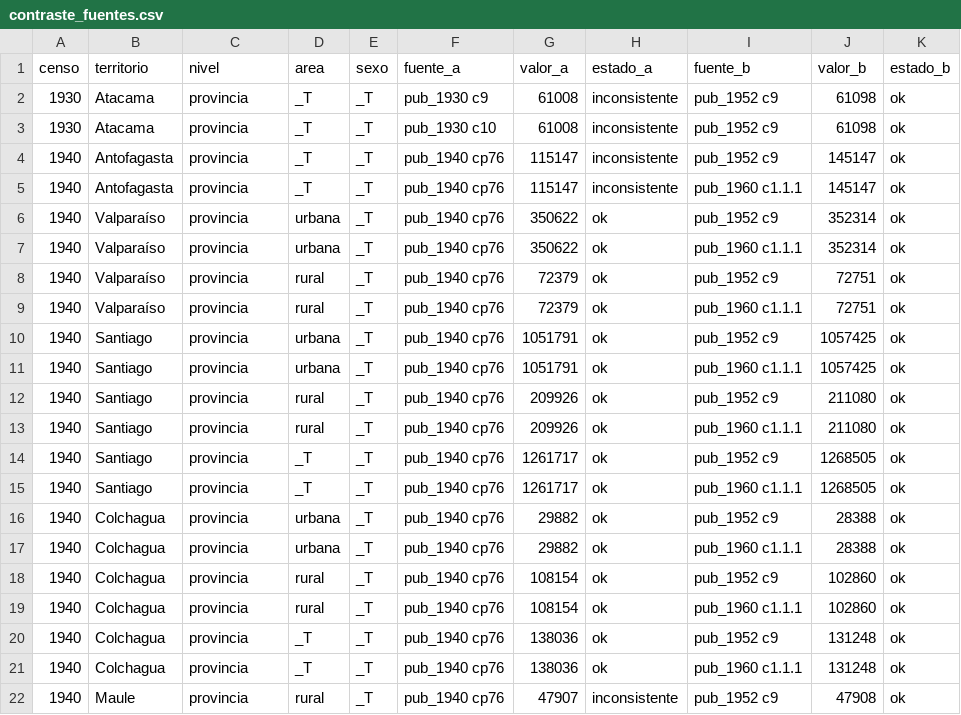
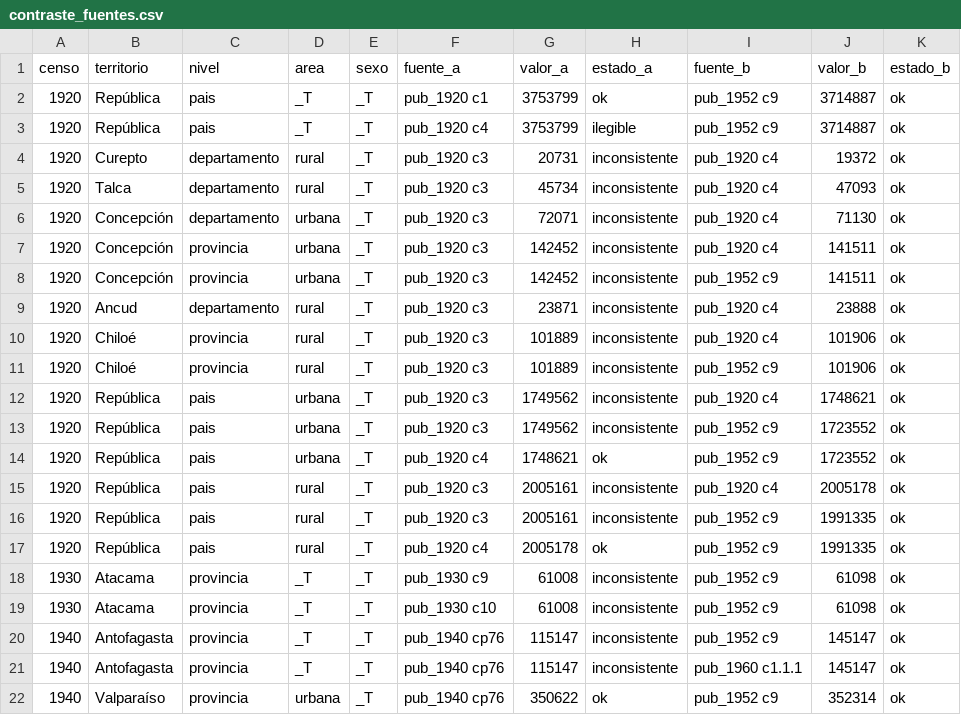
Before and after one commit to edgardo-cerda/censos-chile, a CSV file: validacion/contraste_fuentes.csv, drawn as a sheet; only a part is shown; the shorter side is filled out with more unchanged rows; the diff names each change by its address in the sheet, - before the commit and + after, or states it on an @@ line.

```diff
--- a/validacion/contraste_fuentes.csv
+++ b/validacion/contraste_fuentes.csv
+row 2: 1920 | República | pais | _T | _T | pub_1920 c1 | 3753799 | ok | pub_1952 c9 | 3714887 | ok
+row 3: 1920 | República | pais | _T | _T | pub_1920 c4 | 3753799 | ilegible | pub_1952 c9 | 3714887 | ok
+row 4: 1920 | Curepto | departamento | rural | _T | pub_1920 c3 | 20731 | inconsistente | pub_1920 c4 | 19372 | ok
+row 5: 1920 | Talca | departamento | rural | _T | pub_1920 c3 | 45734 | inconsistente | pub_1920 c4 | 47093 | ok
+row 6: 1920 | Concepción | departamento | urbana | _T | pub_1920 c3 | 72071 | inconsistente | pub_1920 c4 | 71130 | ok
+row 7: 1920 | Concepción | provincia | urbana | _T | pub_1920 c3 | 142452 | inconsistente | pub_1920 c4 | 141511 | ok
+row 8: 1920 | Concepción | provincia | urbana | _T | pub_1920 c3 | 142452 | inconsistente | pub_1952 c9 | 141511 | ok
+row 9: 1920 | Ancud | departamento | rural | _T | pub_1920 c3 | 23871 | inconsistente | pub_1920 c4 | 23888 | ok
+row 10: 1920 | Chiloé | provincia | rural | _T | pub_1920 c3 | 101889 | inconsistente | pub_1920 c4 | 101906 | ok
+row 11: 1920 | Chiloé | provincia | rural | _T | pub_1920 c3 | 101889 | inconsistente | pub_1952 c9 | 101906 | ok
+row 12: 1920 | República | pais | urbana | _T | pub_1920 c3 | 1749562 | inconsistente | pub_1920 c4 | 1748621 | ok
+row 13: 1920 | República | pais | urbana | _T | pub_1920 c3 | 1749562 | inconsistente | pub_1952 c9 | 1723552 | ok
+row 14: 1920 | República | pais | urbana | _T | pub_1920 c4 | 1748621 | ok | pub_1952 c9 | 1723552 | ok
+row 15: 1920 | República | pais | rural | _T | pub_1920 c3 | 2005161 | inconsistente | pub_1920 c4 | 2005178 | ok
+row 16: 1920 | República | pais | rural | _T | pub_1920 c3 | 2005161 | inconsistente | pub_1952 c9 | 1991335 | ok
+row 17: 1920 | República | pais | rural | _T | pub_1920 c4 | 2005178 | ok | pub_1952 c9 | 1991335 | ok
```
Also changed, not shown: metadatos/catalogo_cuadros.csv, validacion/controles_digitalizacion.csv, 11 other files.
